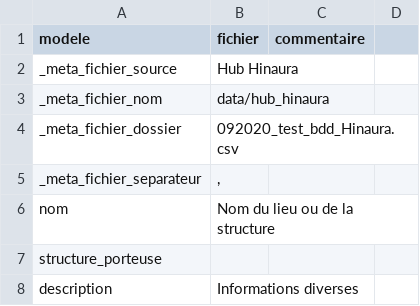
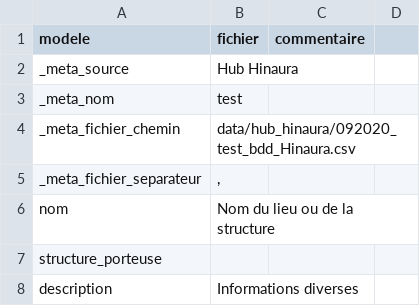
Before and after one commit to betagouv/Aidants_Connect_Carto, a CSV file: data/hub_hinaura/hub_hinaura_import_config.csv, drawn as a sheet; only a part is shown.

```diff
--- a/data/hub_hinaura/hub_hinaura_import_config.csv
+++ b/data/hub_hinaura/hub_hinaura_import_config.csv
@@ -1,5 +1,5 @@
 modele,fichier,commentaire
-_meta_fichier_source,Hub Hinaura,
-_meta_fichier_nom,"data/hub_hinaura",
-_meta_fichier_dossier,"092020_test_bdd_Hinaura.csv",
+_meta_source,Hub Hinaura,
+_meta_nom,"test",
+_meta_fichier_chemin,"data/hub_hinaura/092020_test_bdd_Hinaura.csv",
 _meta_fichier_separateur,",",
```
Also changed, not shown: data/blank_import_config.csv, data/hub_francilin/hub_francilin_import_config.csv, 21 other files.
